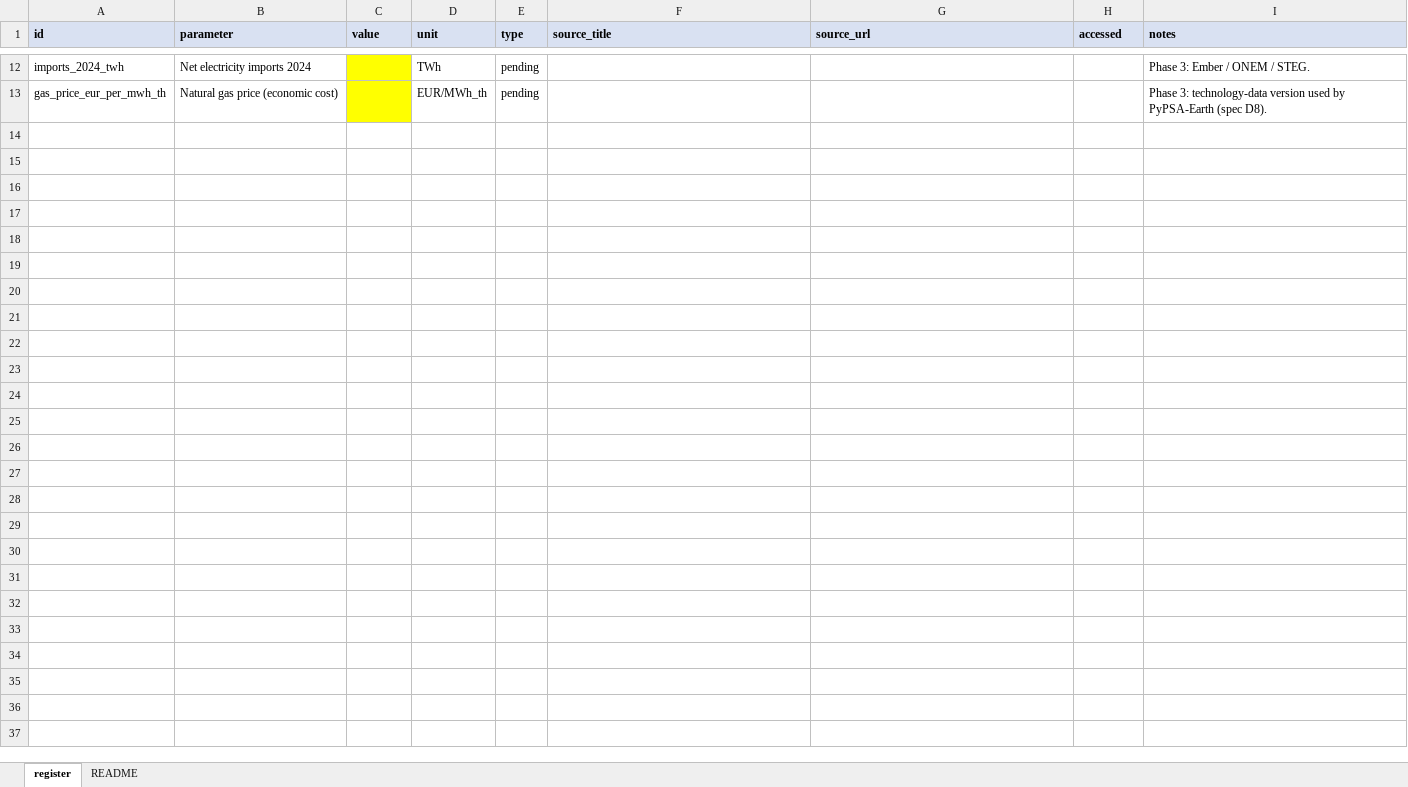
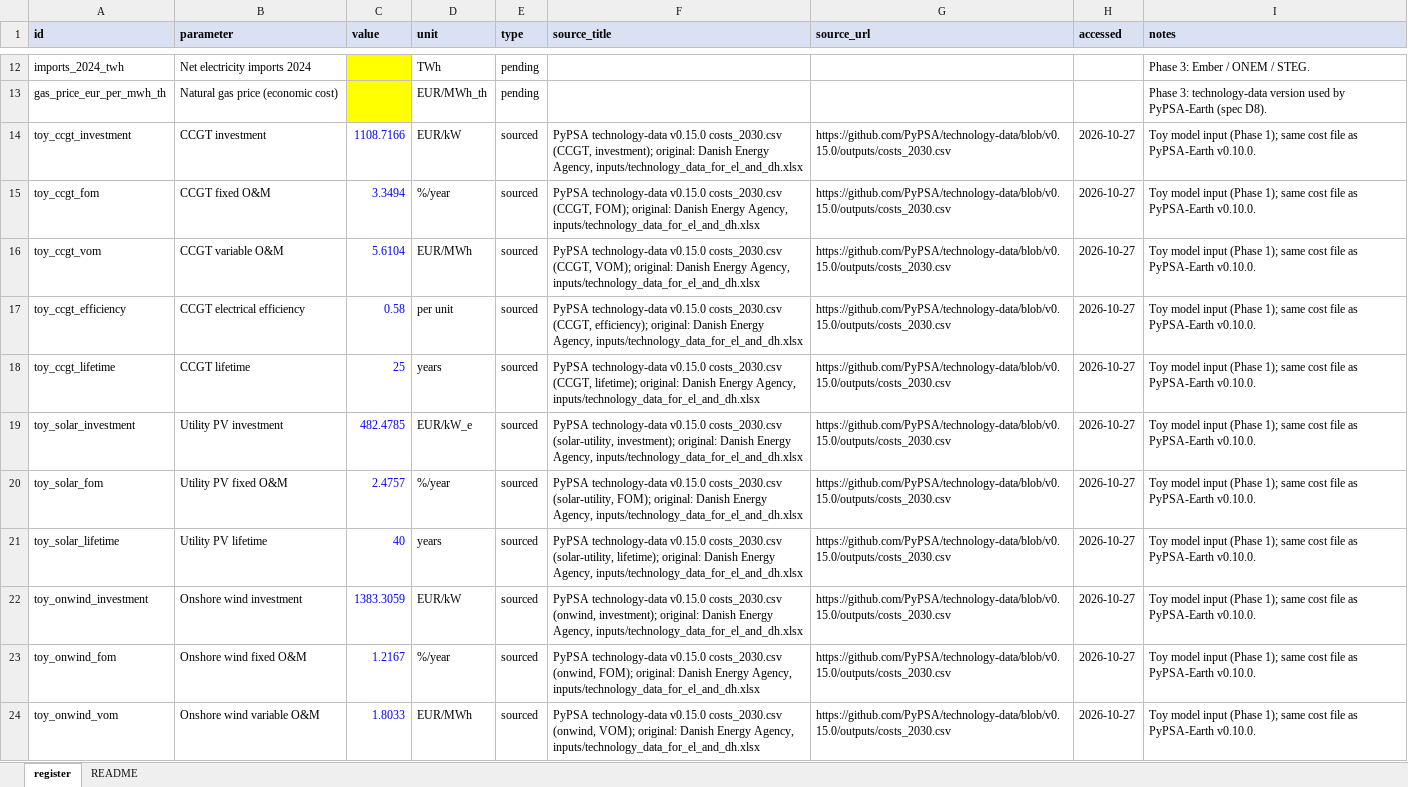
Before and after one commit to RayenRomdhani/TEP30-35, an Excel workbook: data/assumptions_register.xlsx, sheet register, drawn as a sheet; only a part is shown, gaps mark what is left out; values as stored, in another font and other column widths than the file's, no borders; the diff covers the shown part only; the diff names each change by its address in the sheet, - before the commit and + after, or states it on an @@ line.

Commit message:
feat: add annuity, annualised capex and toy cost inputs

```diff
--- a/data/assumptions_register.xlsx (sheet register)
+++ b/data/assumptions_register.xlsx (sheet register)
+row 14: toy_ccgt_investment | CCGT investment | 1108.7166 | EUR/kW | sourced | PyPSA technology-data v0.15.0 costs_2030.csv (CCGT, investment); original: Danish Energy Agency, inputs/technology_data_for_el_and_dh.xlsx | https://github.com/PyPSA/technology-data/blob/v0.15.0/outputs/costs_2030.csv | 2026-10-27 | Toy model input (Phase 1); same cost file as PyPSA-Earth v0.10.0.
+row 15: toy_ccgt_fom | CCGT fixed O&M | 3.3494 | %/year | sourced | PyPSA technology-data v0.15.0 costs_2030.csv (CCGT, FOM); original: Danish Energy Agency, inputs/technology_data_for_el_and_dh.xlsx | https://github.com/PyPSA/technology-data/blob/v0.15.0/outputs/costs_2030.csv | 2026-10-27 | Toy model input (Phase 1); same cost file as PyPSA-Earth v0.10.0.
+row 16: toy_ccgt_vom | CCGT variable O&M | 5.6104 | EUR/MWh | sourced | PyPSA technology-data v0.15.0 costs_2030.csv (CCGT, VOM); original: Danish Energy Agency, inputs/technology_data_for_el_and_dh.xlsx | https://github.com/PyPSA/technology-data/blob/v0.15.0/outputs/costs_2030.csv | 2026-10-27 | Toy model input (Phase 1); same cost file as PyPSA-Earth v0.10.0.
+row 17: toy_ccgt_efficiency | CCGT electrical efficiency | 0.58 | per unit | sourced | PyPSA technology-data v0.15.0 costs_2030.csv (CCGT, efficiency); original: Danish Energy Agency, inputs/technology_data_for_el_and_dh.xlsx | https://github.com/PyPSA/technology-data/blob/v0.15.0/outputs/costs_2030.csv | 2026-10-27 | Toy model input (Phase 1); same cost file as PyPSA-Earth v0.10.0.
+row 18: toy_ccgt_lifetime | CCGT lifetime | 25 | years | sourced | PyPSA technology-data v0.15.0 costs_2030.csv (CCGT, lifetime); original: Danish Energy Agency, inputs/technology_data_for_el_and_dh.xlsx | https://github.com/PyPSA/technology-data/blob/v0.15.0/outputs/costs_2030.csv | 2026-10-27 | Toy model input (Phase 1); same cost file as PyPSA-Earth v0.10.0.
+row 19: toy_solar_investment | Utility PV investment | 482.4785 | EUR/kW_e | sourced | PyPSA technology-data v0.15.0 costs_2030.csv (solar-utility, investment); original: Danish Energy Agency, inputs/technology_data_for_el_and_dh.xlsx | https://github.com/PyPSA/technology-data/blob/v0.15.0/outputs/costs_2030.csv | 2026-10-27 | Toy model input (Phase 1); same cost file as PyPSA-Earth v0.10.0.
+row 20: toy_solar_fom | Utility PV fixed O&M | 2.4757 | %/year | sourced | PyPSA technology-data v0.15.0 costs_2030.csv (solar-utility, FOM); original: Danish Energy Agency, inputs/technology_data_for_el_and_dh.xlsx | https://github.com/PyPSA/technology-data/blob/v0.15.0/outputs/costs_2030.csv | 2026-10-27 | Toy model input (Phase 1); same cost file as PyPSA-Earth v0.10.0.
+row 21: toy_solar_lifetime | Utility PV lifetime | 40 | years | sourced | PyPSA technology-data v0.15.0 costs_2030.csv (solar-utility, lifetime); original: Danish Energy Agency, inputs/technology_data_for_el_and_dh.xlsx | https://github.com/PyPSA/technology-data/blob/v0.15.0/outputs/costs_2030.csv | 2026-10-27 | Toy model input (Phase 1); same cost file as PyPSA-Earth v0.10.0.
+row 22: toy_onwind_investment | Onshore wind investment | 1383.3059 | EUR/kW | sourced | PyPSA technology-data v0.15.0 costs_2030.csv (onwind, investment); original: Danish Energy Agency, inputs/technology_data_for_el_and_dh.xlsx | https://github.com/PyPSA/technology-data/blob/v0.15.0/outputs/costs_2030.csv | 2026-10-27 | Toy model input (Phase 1); same cost file as PyPSA-Earth v0.10.0.
+row 23: toy_onwind_fom | Onshore wind fixed O&M | 1.2167 | %/year | sourced | PyPSA technology-data v0.15.0 costs_2030.csv (onwind, FOM); original: Danish Energy Agency, inputs/technology_data_for_el_and_dh.xlsx | https://github.com/PyPSA/technology-data/blob/v0.15.0/outputs/costs_2030.csv | 2026-10-27 | Toy model input (Phase 1); same cost file as PyPSA-Earth v0.10.0.
+row 24: toy_onwind_vom | Onshore wind variable O&M | 1.8033 | EUR/MWh | sourced | PyPSA technology-data v0.15.0 costs_2030.csv (onwind, VOM); original: Danish Energy Agency, inputs/technology_data_for_el_and_dh.xlsx | https://github.com/PyPSA/technology-data/blob/v0.15.0/outputs/costs_2030.csv | 2026-10-27 | Toy model input (Phase 1); same cost file as PyPSA-Earth v0.10.0.
```
Also changed, not shown: 10 added rows elsewhere in this sheet, 2 other files.
